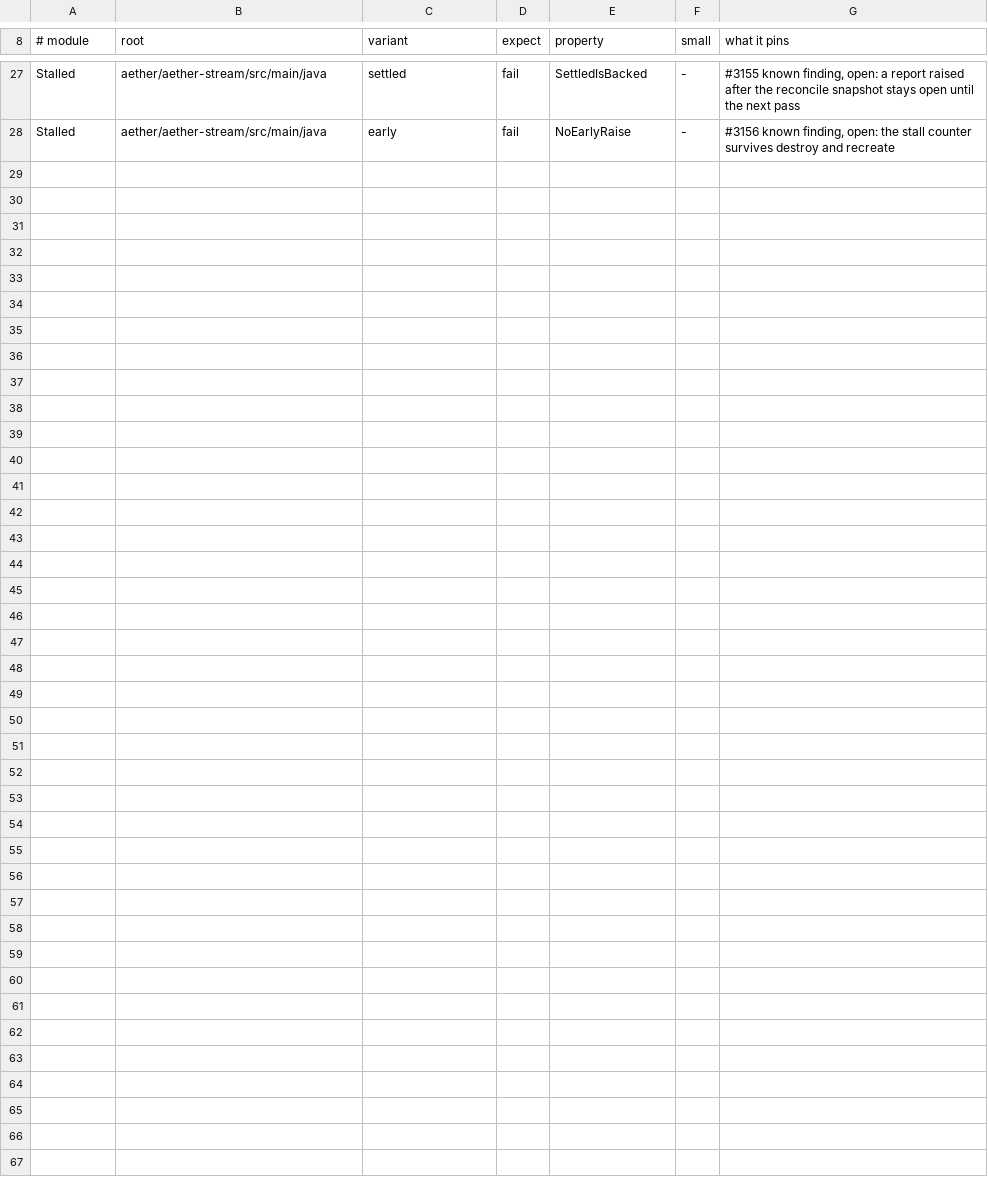
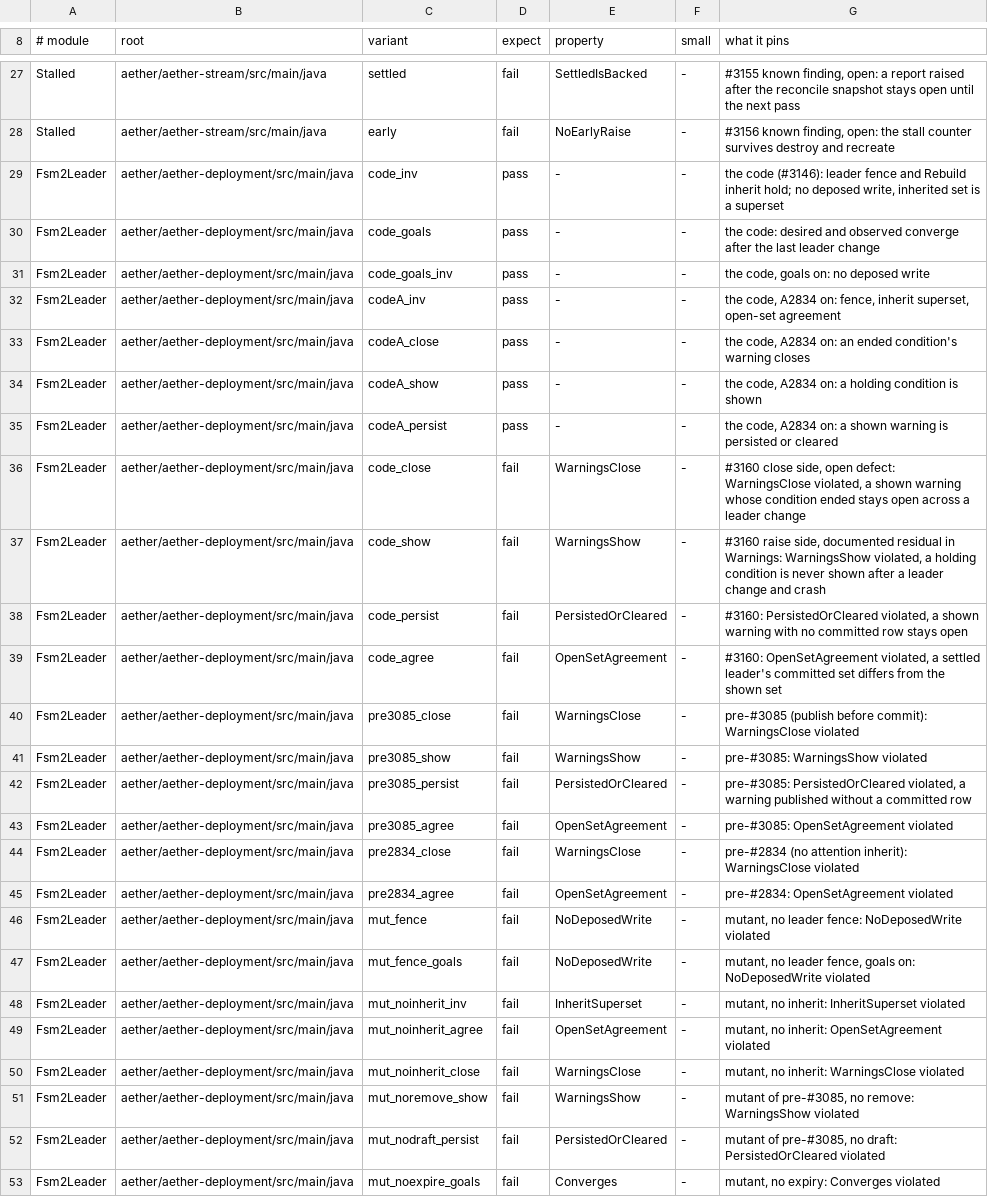
Before and after one commit to pragmaticalabs/pragmatica, a TSV file: tools/tla/models.tsv, drawn as a sheet; only a part is shown, gaps mark what is left out.

Commit message:
feat: embedded TLA+ model of the FSM2 leader

```diff
--- a/tools/tla/models.tsv
+++ b/tools/tla/models.tsv
@@ -28 +28,26 @@ Stalled	aether/aether-stream/src/main/java	settled	fail	SettledIsBacked	-	#3155
 Stalled	aether/aether-stream/src/main/java	early	fail	NoEarlyRaise	-	#3156 known finding, open: the stall counter survives destroy and recreate
+Fsm2Leader	aether/aether-deployment/src/main/java	code_inv	pass	-	-	the code (#3146): leader fence and Rebuild inherit hold; no deposed write, inherited set is a superset
+Fsm2Leader	aether/aether-deployment/src/main/java	code_goals	pass	-	-	the code: desired and observed converge after the last leader change
+Fsm2Leader	aether/aether-deployment/src/main/java	code_goals_inv	pass	-	-	the code, goals on: no deposed write
+Fsm2Leader	aether/aether-deployment/src/main/java	codeA_inv	pass	-	-	the code, A2834 on: fence, inherit superset, open-set agreement
+Fsm2Leader	aether/aether-deployment/src/main/java	codeA_close	pass	-	-	the code, A2834 on: an ended condition's warning closes
+Fsm2Leader	aether/aether-deployment/src/main/java	codeA_show	pass	-	-	the code, A2834 on: a holding condition is shown
+Fsm2Leader	aether/aether-deployment/src/main/java	codeA_persist	pass	-	-	the code, A2834 on: a shown warning is persisted or cleared
+Fsm2Leader	aether/aether-deployment/src/main/java	code_close	fail	WarningsClose	-	#3160 close side, open defect: WarningsClose violated, a shown warning whose condition ended stays open across a leader change
+Fsm2Leader	aether/aether-deployment/src/main/java	code_show	fail	WarningsShow	-	#3160 raise side, documented residual in Warnings: WarningsShow violated, a holding condition is never shown after a leader change and crash
+Fsm2Leader	aether/aether-deployment/src/main/java	code_persist	fail	PersistedOrCleared	-	#3160: PersistedOrCleared violated, a shown warning with no committed row stays open
+Fsm2Leader	aether/aether-deployment/src/main/java	code_agree	fail	OpenSetAgreement	-	#3160: OpenSetAgreement violated, a settled leader's committed set differs from the shown set
+Fsm2Leader	aether/aether-deployment/src/main/java	pre3085_close	fail	WarningsClose	-	pre-#3085 (publish before commit): WarningsClose violated
+Fsm2Leader	aether/aether-deployment/src/main/java	pre3085_show	fail	WarningsShow	-	pre-#3085: WarningsShow violated
+Fsm2Leader	aether/aether-deployment/src/main/java	pre3085_persist	fail	PersistedOrCleared	-	pre-#3085: PersistedOrCleared violated, a warning published without a committed row
+Fsm2Leader	aether/aether-deployment/src/main/java	pre3085_agree	fail	OpenSetAgreement	-	pre-#3085: OpenSetAgreement violated
+Fsm2Leader	aether/aether-deployment/src/main/java	pre2834_close	fail	WarningsClose	-	pre-#2834 (no attention inherit): WarningsClose violated
+Fsm2Leader	aether/aether-deployment/src/main/java	pre2834_agree	fail	OpenSetAgreement	-	pre-#2834: OpenSetAgreement violated
+Fsm2Leader	aether/aether-deployment/src/main/java	mut_fence	fail	NoDeposedWrite	-	mutant, no leader fence: NoDeposedWrite violated
+Fsm2Leader	aether/aether-deployment/src/main/java	mut_fence_goals	fail	NoDeposedWrite	-	mutant, no leader fence, goals on: NoDeposedWrite violated
+Fsm2Leader	aether/aether-deployment/src/main/java	mut_noinherit_inv	fail	InheritSuperset	-	mutant, no inherit: InheritSuperset violated
+Fsm2Leader	aether/aether-deployment/src/main/java	mut_noinherit_agree	fail	OpenSetAgreement	-	mutant, no inherit: OpenSetAgreement violated
+Fsm2Leader	aether/aether-deployment/src/main/java	mut_noinherit_close	fail	WarningsClose	-	mutant, no inherit: WarningsClose violated
+Fsm2Leader	aether/aether-deployment/src/main/java	mut_noremove_show	fail	WarningsShow	-	mutant of pre-#3085, no remove: WarningsShow violated
+Fsm2Leader	aether/aether-deployment/src/main/java	mut_nodraft_persist	fail	PersistedOrCleared	-	mutant of pre-#3085, no draft: PersistedOrCleared violated
+Fsm2Leader	aether/aether-deployment/src/main/java	mut_noexpire_goals	fail	Converges	-	mutant, no expiry: Converges violated
```
Also changed, not shown: 10 other files.
